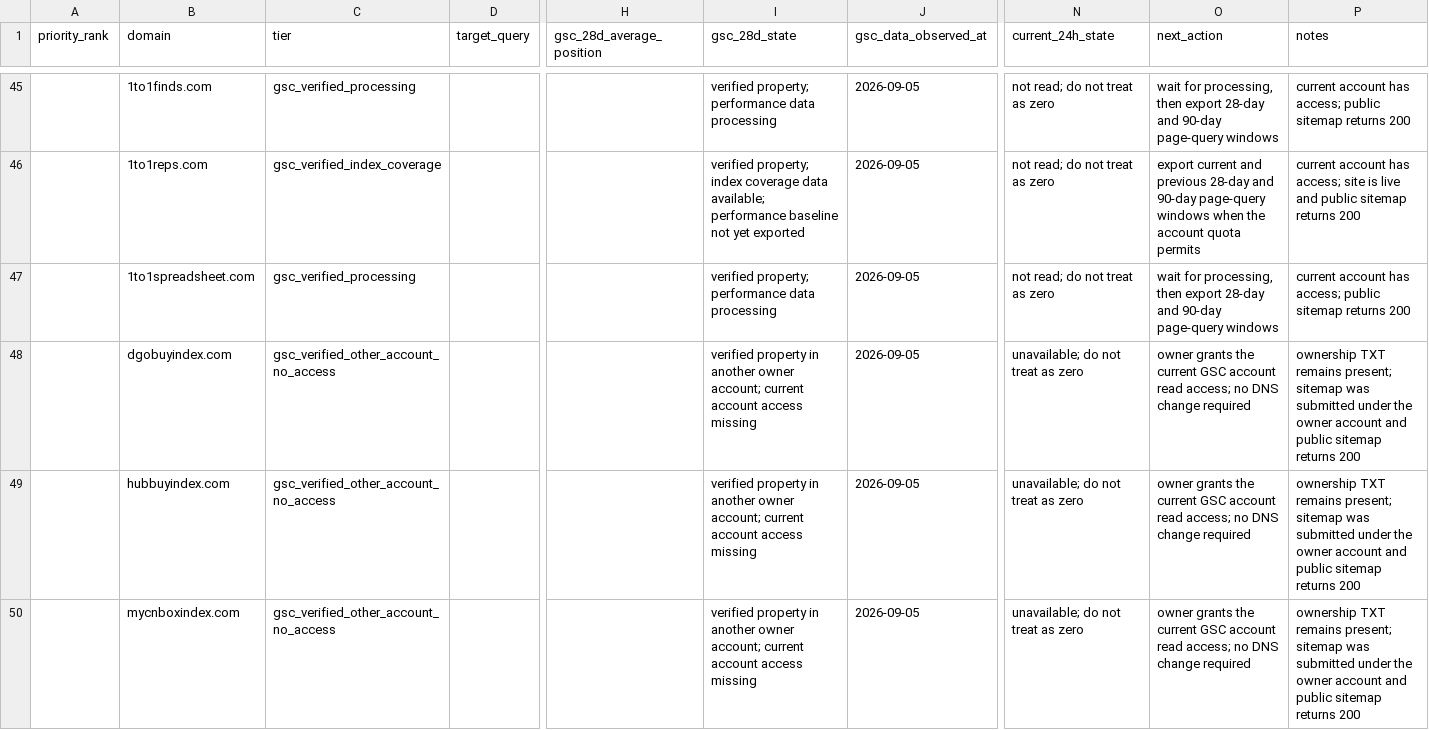
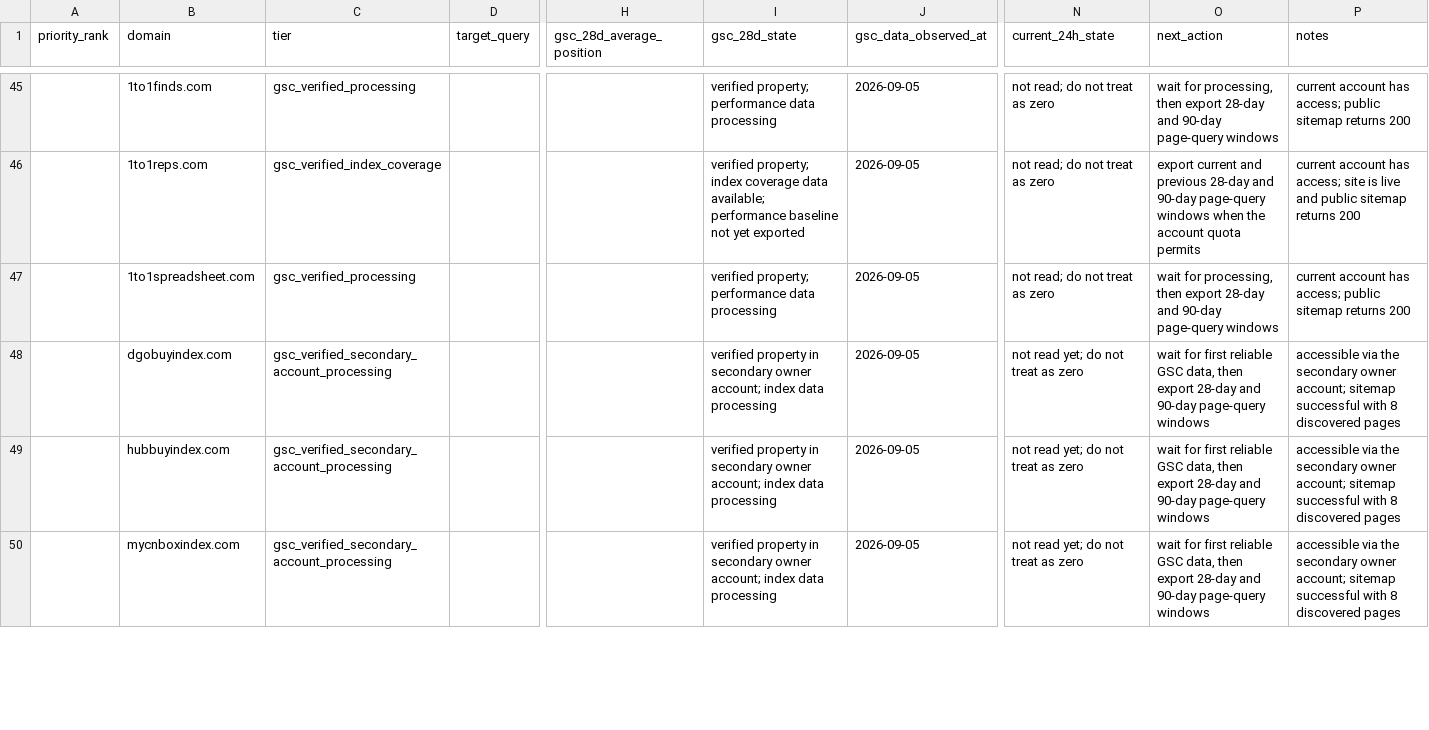
Before and after one commit to rsk114292-pixel/indexfinds, a CSV file: Docs/seo-content-rollout/domain-priority-ranking.csv, drawn as a sheet; only a part is shown, gaps mark what is left out; the diff covers the shown part only; the diff names each change by its address in the sheet, - before the commit and + after, or states it on an @@ line.

```diff
--- a/Docs/seo-content-rollout/domain-priority-ranking.csv
+++ b/Docs/seo-content-rollout/domain-priority-ranking.csv
-C48:C50 (tier): gsc_verified_other_account_no_access
+C48:C50 (tier): gsc_verified_secondary_account_processing
-I48:I50 (gsc_28d_state): …property in another owner account; current account access missing
+I48:I50 (gsc_28d_state): …property in secondary owner account; index data processing
-N48:N50 (current_24h_state): unavailable; do not treat as zero
+N48:N50 (current_24h_state): not read yet; do not treat as zero
-O48:O50 (next_action): owner grants the current GSC account read access; no DNS change required
+O48:O50 (next_action): wait for first reliable GSC data, then export 28-day and 90-day page-query windows
-P48:P50 (notes): ownership TXT remains present; sitemap was submitted under the owner account and public sitemap returns 200
+P48:P50 (notes): accessible via the secondary owner account; sitemap successful with 8 discovered pages
```
Also changed, not shown: 54 edited cells elsewhere in this file, Docs/seo-content-rollout/brand-image-audit.csv, Docs/seo-content-rollout/domain-inventory.csv, 7 other files.
